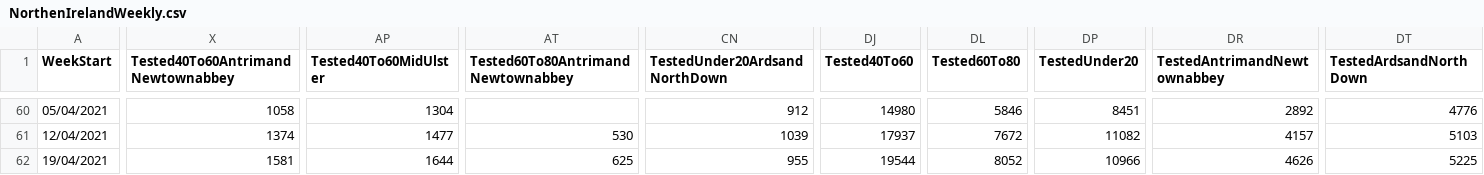
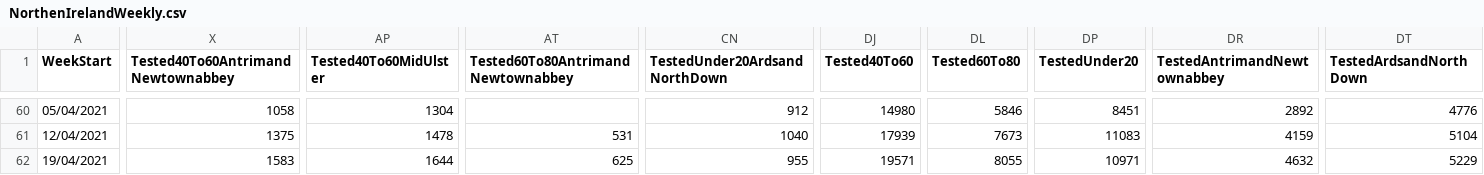
Before and after one commit to CatsAgainstCovid/IrelandCovidData, a CSV file: Outputs/NIDailyReports/NorthenIrelandWeekly.csv, drawn as a sheet; only a part is shown, gaps mark what is left out; the diff covers the shown part only; the diff names each change by its address in the sheet, - before the commit and + after, or states it on an @@ line.

```diff
--- a/Outputs/NIDailyReports/NorthenIrelandWeekly.csv
+++ b/Outputs/NIDailyReports/NorthenIrelandWeekly.csv
-X61: 1374
+X61: 1375
-AP61 (Tested40To60MidUlster): 1477
+AP61 (Tested40To60MidUlster): 1478
-AT61: 530
+AT61: 531
-CN61 (TestedUnder20ArdsandNorthDown): 1039
+CN61 (TestedUnder20ArdsandNorthDown): 1040
-DJ61 (Tested40To60): 17937
+DJ61 (Tested40To60): 17939
-DL61 (Tested60To80): 7672
+DL61 (Tested60To80): 7673
-DP61 (TestedUnder20): 11082
+DP61 (TestedUnder20): 11083
-DR61 (TestedAntrimandNewtownabbey): 4157
+DR61 (TestedAntrimandNewtownabbey): 4159
-DT61 (TestedArdsandNorthDown): 5103
+DT61 (TestedArdsandNorthDown): 5104
-X62: 1581
+X62: 1583
-DJ62 (Tested40To60): 19544
+DJ62 (Tested40To60): 19571
-DL62 (Tested60To80): 8052
+DL62 (Tested60To80): 8055
-DP62 (TestedUnder20): 10966
+DP62 (TestedUnder20): 10971
-DR62 (TestedAntrimandNewtownabbey): 4626
+DR62 (TestedAntrimandNewtownabbey): 4632
-DT62 (TestedArdsandNorthDown): 5225
+DT62 (TestedArdsandNorthDown): 5229
```
Also changed, not shown: 84 edited cells elsewhere in this file.
